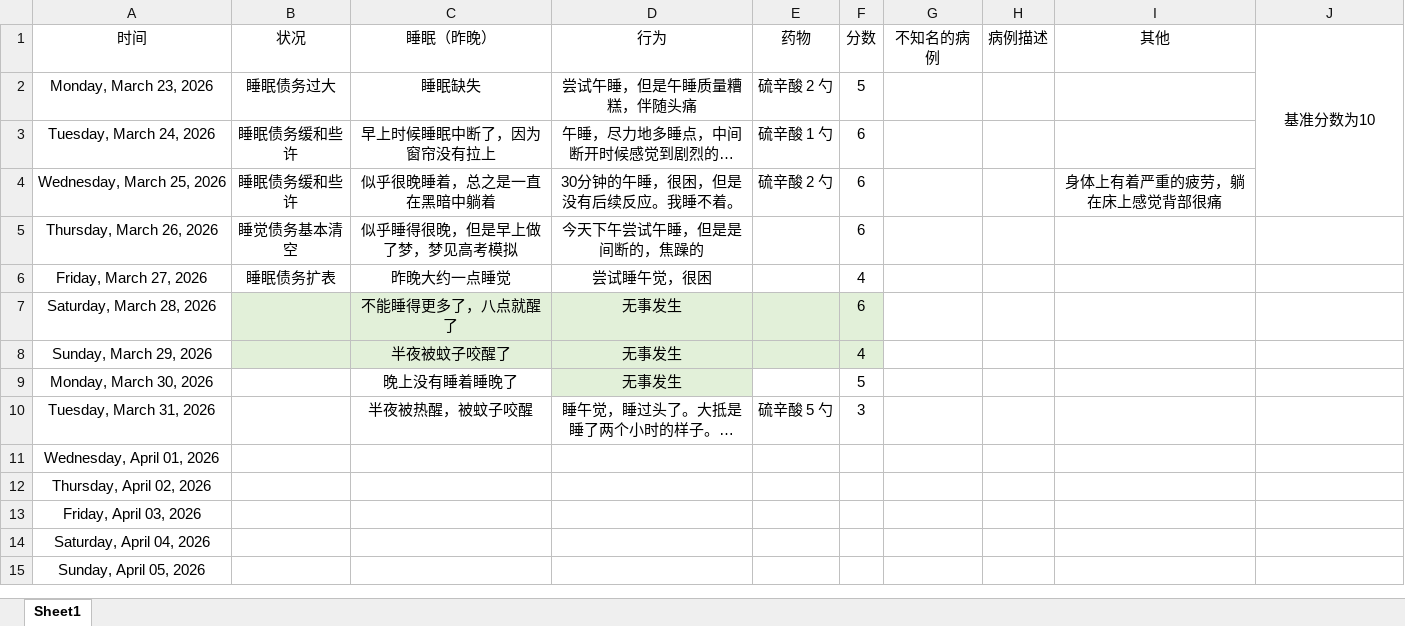
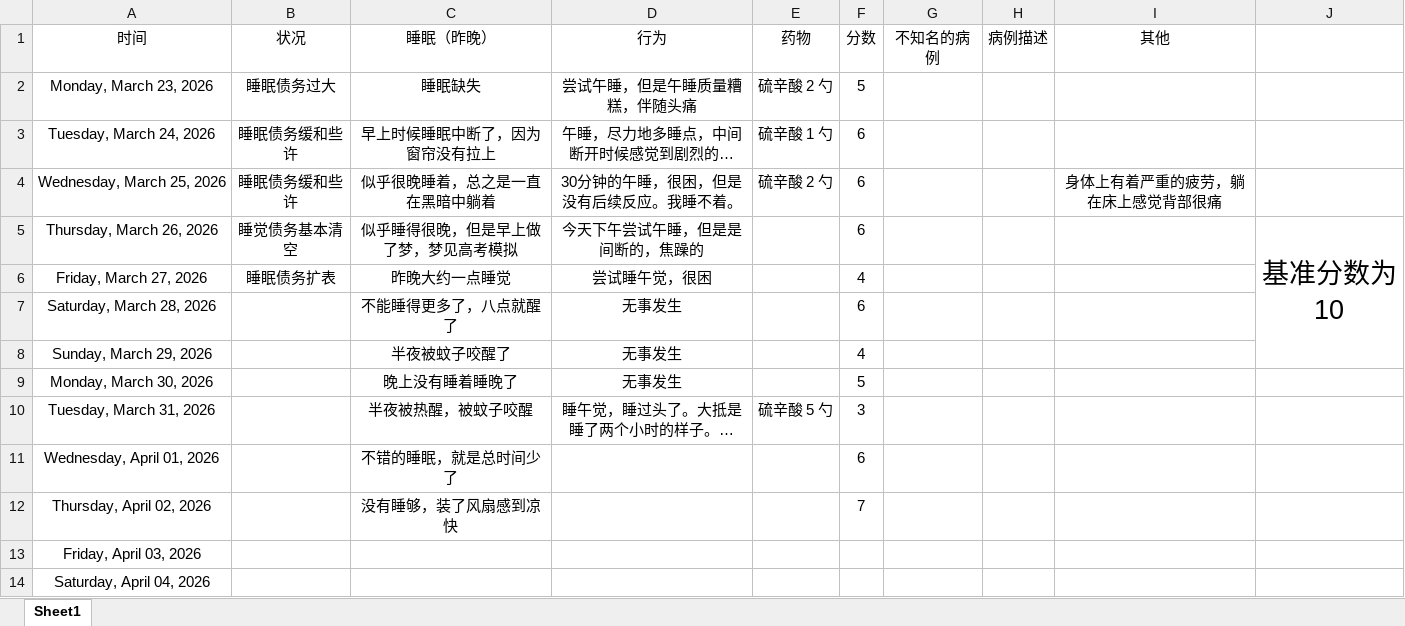
Before and after one commit to Camellia895/Camellia895.github.io, an Excel workbook: docs/表账/2026/2026健康检测.xlsx, sheet Sheet1, drawn as a sheet; only a part is shown; the shorter side is filled out with more unchanged rows; long unchanged cells end in …; values as stored, in another font and other column widths than the file's, no borders; table styles not drawn; the diff names each change by its address in the sheet, - before the commit and + after, or states it on an @@ line.

```diff
--- a/docs/表账/2026/2026健康检测.xlsx (sheet Sheet1)
+++ b/docs/表账/2026/2026健康检测.xlsx (sheet Sheet1)
-J1: 基准分数为10
+J1: (empty)
-J1:J4 merged
-J5: (empty)
+J5: 基准分数为10
+J5:J8 merged
-B7:F8 fill: #E2F0D9
+B7:F8 fill: none
-D9 fill: #E2F0D9
+D9 fill: none
-C11 (睡眠（昨晚）): (empty)
+C11 (睡眠（昨晚）): 不错的睡眠，就是总时间少了
-F11 (分数): (empty)
+F11 (分数): 6
-C12 (睡眠（昨晚）): (empty)
+C12 (睡眠（昨晚）): 没有睡够，装了风扇感到凉快
-F12 (分数): (empty)
+F12 (分数): 7
```
Also changed, not shown: docs/表账/2026/2026预算收支报表.xlsx, 5 other files.
